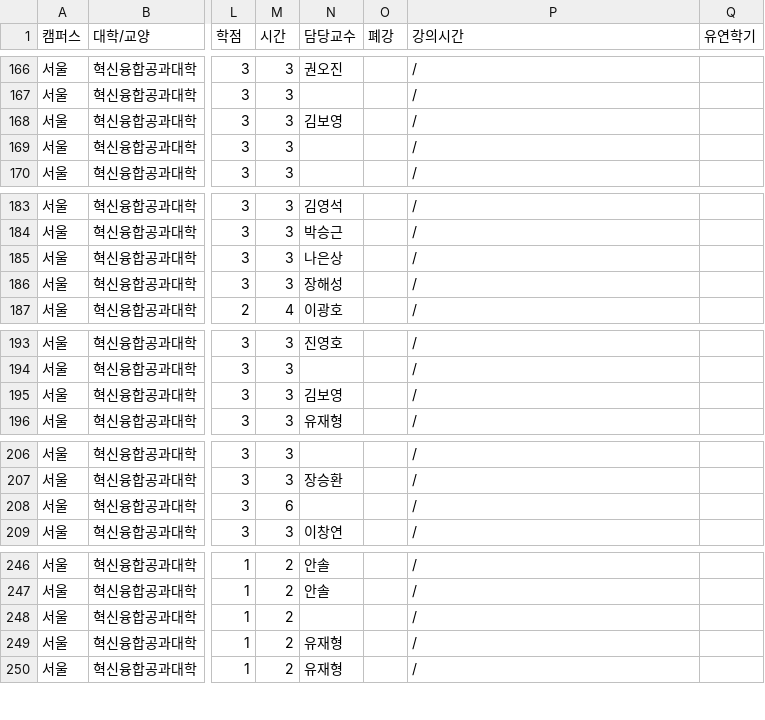
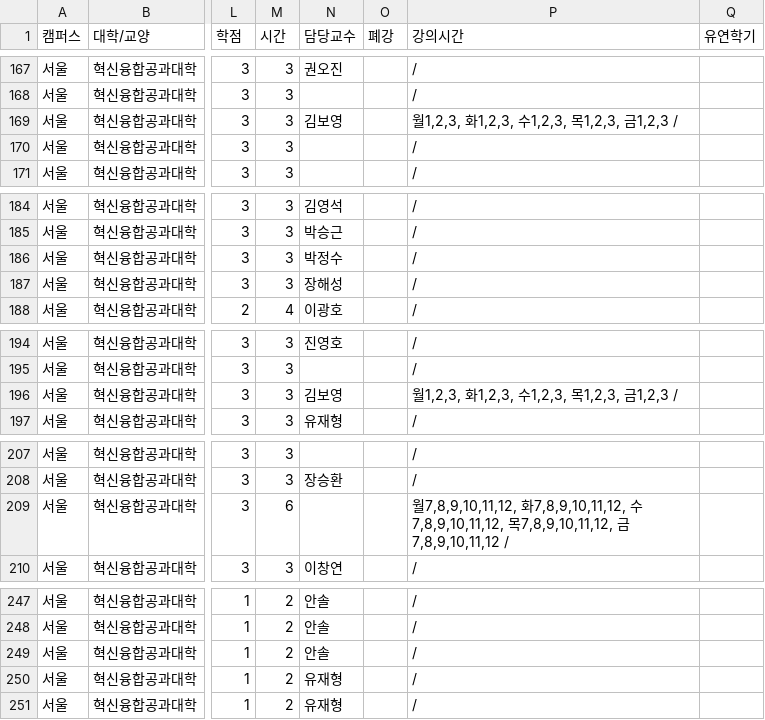
Before and after one commit to puang-network/cau-pre-timetable, a CSV file: frontend/public/courses/courses.csv, drawn as a sheet; only a part is shown, gaps mark what is left out; addresses are those after the commit; the diff covers the shown part only; the diff names each change by its address in the sheet, - before the commit and + after, or states it on an @@ line.

```diff
--- a/frontend/public/courses/courses.csv
+++ b/frontend/public/courses/courses.csv
-P169 (강의시간): /
+P169 (강의시간): 월1,2,3, 화1,2,3, 수1,2,3, 목1,2,3, 금1,2,3 /
-N186 (담당교수): 나은상
+N186 (담당교수): 박정수
-P196 (강의시간): /
+P196 (강의시간): 월1,2,3, 화1,2,3, 수1,2,3, 목1,2,3, 금1,2,3 /
-P209 (강의시간): /
+P209 (강의시간): 월7,8,9,10,11,12, 화7,8,9,10,11,12, 수7,8,9,10,11,12, 목7,8,9,10,11,12, 금7,8,9,10,11,12 /
-N249 (담당교수): (empty)
+N249 (담당교수): 안솔
```
Also changed, not shown: 1 added row and 8 edited cells elsewhere in this file, public/courses/courses.csv, 2 other files.
